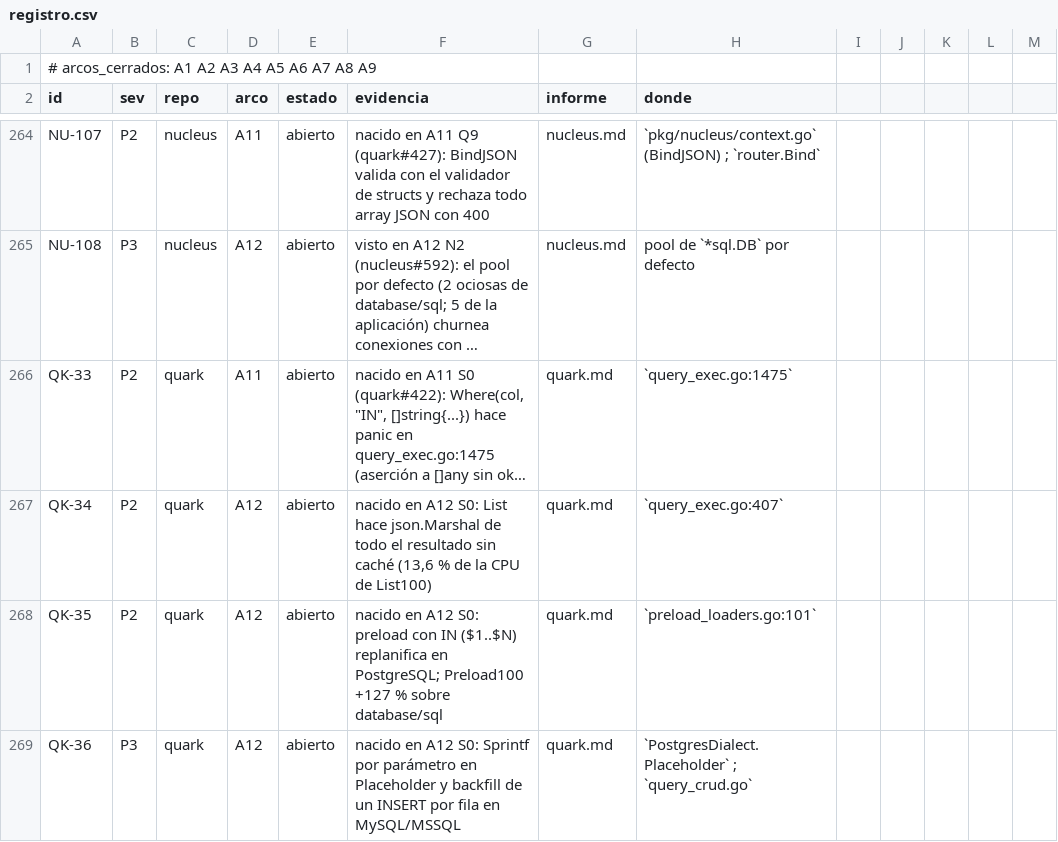
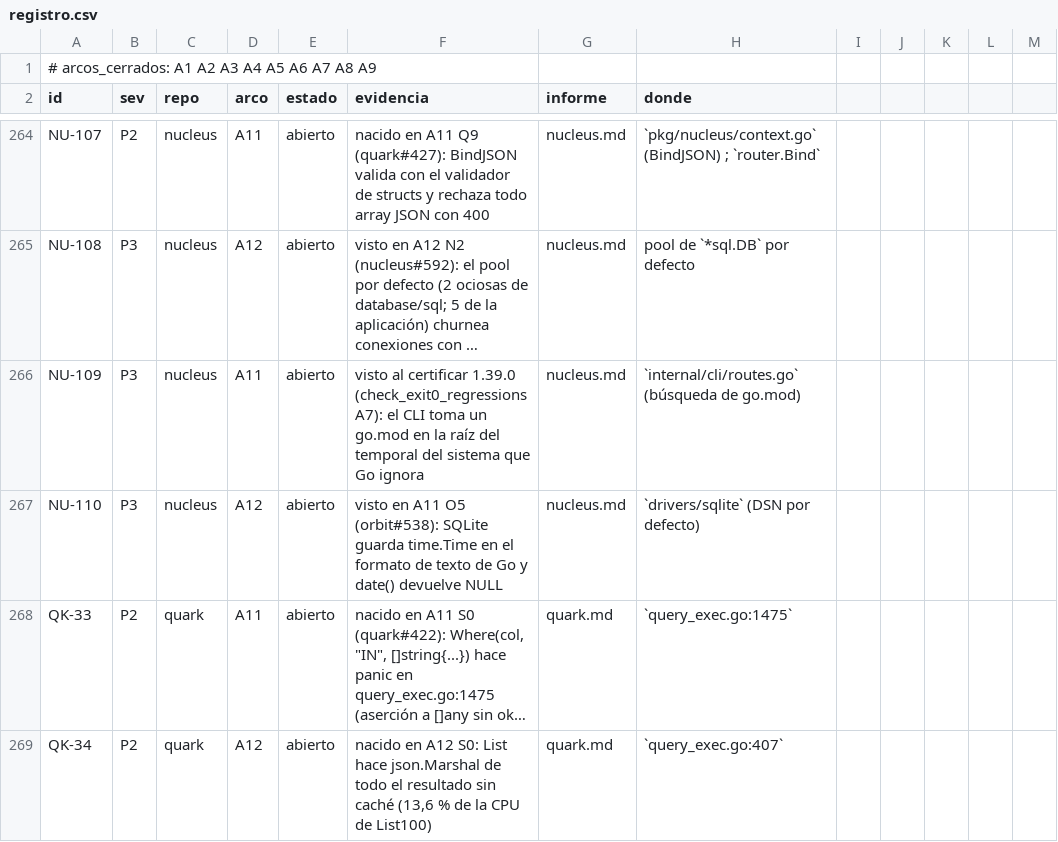
Before and after one commit to jcsvwinston/quantum, a CSV file: docs/auditoria/madurez-2026-09-03/registro.csv, drawn as a sheet; only a part is shown, gaps mark what is left out; the shorter side is filled out with more unchanged rows; long unchanged cells end in …; the diff names each change by its address in the sheet, - before the commit and + after, or states it on an @@ line.

```diff
--- a/docs/auditoria/madurez-2026-09-03/registro.csv
+++ b/docs/auditoria/madurez-2026-09-03/registro.csv
+row 266: NU-109 | P3 | nucleus | A11 | abierto | visto al certificar 1.39.0 (check_exit0_regressions A7): el CLI toma un go.mod en la raíz del temporal del sistema que Go ignora | nucleus.md | `internal/cli/routes.go` (búsqueda de go.mod)
+row 267: NU-110 | P3 | nucleus | A12 | abierto | visto en A11 O5 (orbit#538): SQLite guarda time.Time en el formato de texto de Go y date() devuelve NULL | nucleus.md | `drivers/sqlite` (DSN por defecto)
```
Also changed, not shown: 1 other file.
